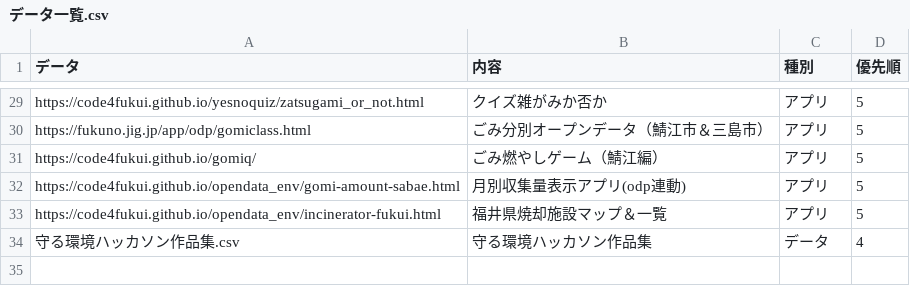
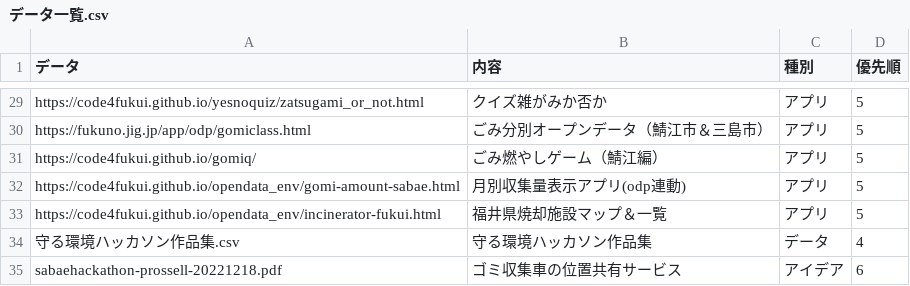
Before and after one commit to code4fukui/opendata_env, a CSV file: データ一覧.csv, drawn as a sheet; only a part is shown, gaps mark what is left out.

```diff
--- a/データ一覧.csv
+++ b/データ一覧.csv
@@ -34 +34,2 @@ https://code4fukui.github.io/opendata_env/incinerator-fukui.html,福井県焼却
 守る環境ハッカソン作品集.csv,守る環境ハッカソン作品集,データ,4
+sabaehackathon-prossell-20221218.pdf,ゴミ収集車の位置共有サービス,アイデア,6
```
Also changed, not shown: 守る環境ハッカソン作品集.csv, 2 other files.
